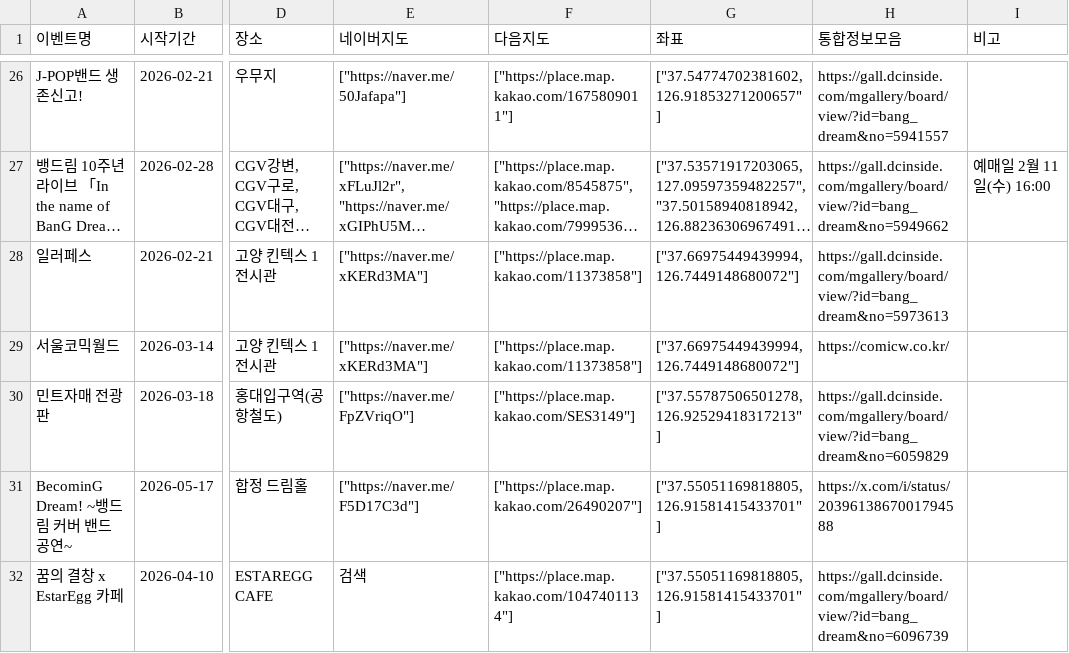
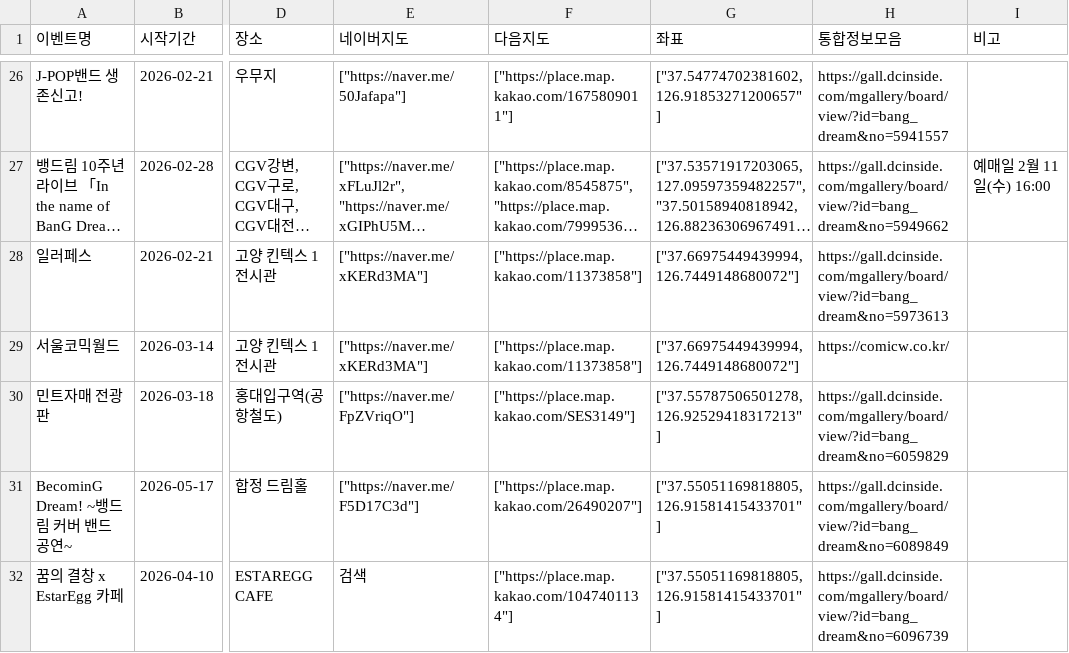
Before and after one commit to bandorigall/bangdream_events.github.io, a CSV file: events.csv, drawn as a sheet; only a part is shown, gaps mark what is left out; long unchanged cells end in …; the diff names each change by its address in the sheet, - before the commit and + after, or states it on an @@ line.

```diff
--- a/events.csv
+++ b/events.csv
-H31 (통합정보모음): https://x.com/i/status/2039613867001794588
+H31 (통합정보모음): https://gall.dcinside.com/mgallery/board/view/?id=bang_dream&no=6089849
```
Also changed, not shown: 1 other file.
